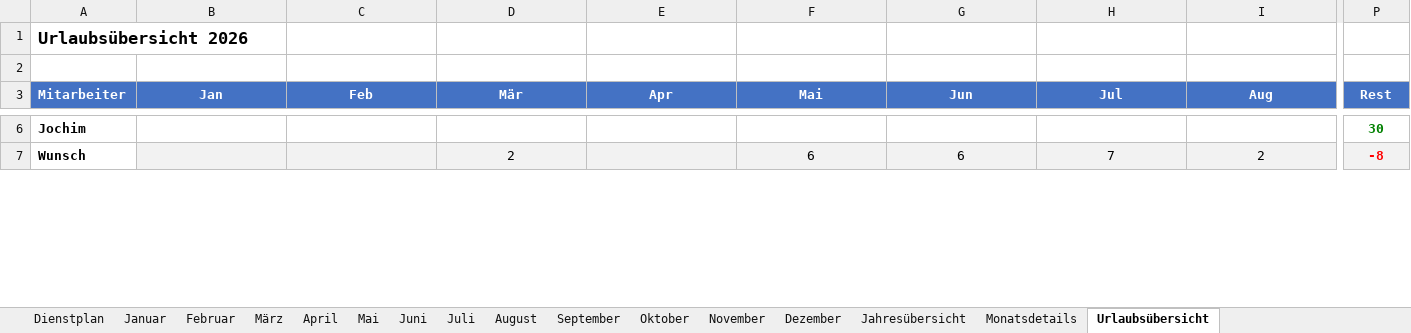
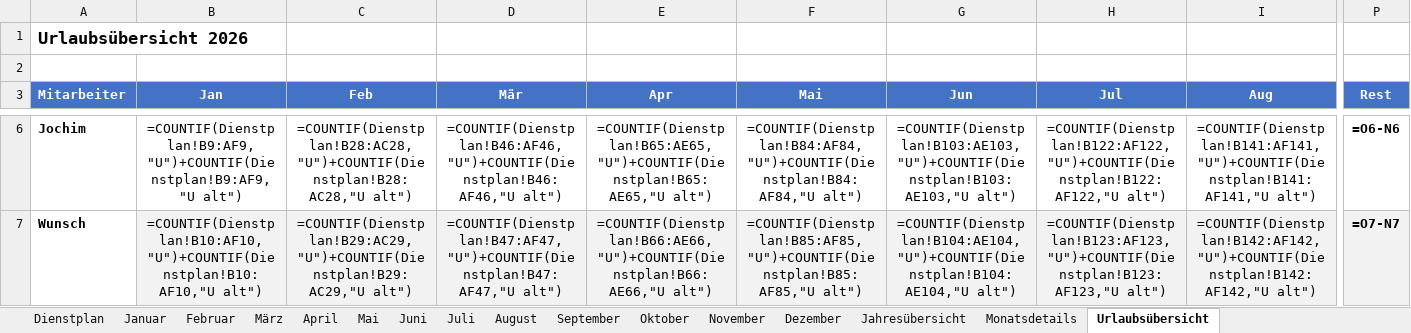
Before and after one commit to Bas1cally/Dienstplan, an Excel workbook: Dienstplan_2026_neu.xlsx, sheet Urlaubsübersicht, drawn as a sheet; only a part is shown, gaps mark what is left out; values as stored, in another font and other column widths than the file's, no borders; formulas without a stored value are shown as written; conditional formats not drawn; the diff covers the shown part only; the diff names each change by its address in the sheet, - before the commit and + after, or states it on an @@ line.

```diff
--- a/Dienstplan_2026_neu.xlsx (sheet Urlaubsübersicht)
+++ b/Dienstplan_2026_neu.xlsx (sheet Urlaubsübersicht)
-B6 (Jan): (empty)
+B6 (Jan): =COUNTIF(Dienstplan!B9:AF9,"U")+COUNTIF(Dienstplan!B9:AF9,"U alt")
-C6 (Feb): (empty)
+C6 (Feb): =COUNTIF(Dienstplan!B28:AC28,"U")+COUNTIF(Dienstplan!B28:AC28,"U alt")
-D6 (Mär): (empty)
+D6 (Mär): =COUNTIF(Dienstplan!B46:AF46,"U")+COUNTIF(Dienstplan!B46:AF46,"U alt")
-E6 (Apr): (empty)
+E6 (Apr): =COUNTIF(Dienstplan!B65:AE65,"U")+COUNTIF(Dienstplan!B65:AE65,"U alt")
-F6 (Mai): (empty)
+F6 (Mai): =COUNTIF(Dienstplan!B84:AF84,"U")+COUNTIF(Dienstplan!B84:AF84,"U alt")
-G6 (Jun): (empty)
+G6 (Jun): =COUNTIF(Dienstplan!B103:AE103,"U")+COUNTIF(Dienstplan!B103:AE103,"U alt")
-H6 (Jul): (empty)
+H6 (Jul): =COUNTIF(Dienstplan!B122:AF122,"U")+COUNTIF(Dienstplan!B122:AF122,"U alt")
-I6 (Aug): (empty)
+I6 (Aug): =COUNTIF(Dienstplan!B141:AF141,"U")+COUNTIF(Dienstplan!B141:AF141,"U alt")
-P6 (Rest): 30
+P6 (Rest): =O6-N6
-P6 text colour: #008000
+P6 text colour: black
-B7 (Jan): (empty)
+B7 (Jan): =COUNTIF(Dienstplan!B10:AF10,"U")+COUNTIF(Dienstplan!B10:AF10,"U alt")
-C7 (Feb): (empty)
+C7 (Feb): =COUNTIF(Dienstplan!B29:AC29,"U")+COUNTIF(Dienstplan!B29:AC29,"U alt")
-D7 (Mär): 2
+D7 (Mär): =COUNTIF(Dienstplan!B47:AF47,"U")+COUNTIF(Dienstplan!B47:AF47,"U alt")
-E7 (Apr): (empty)
+E7 (Apr): =COUNTIF(Dienstplan!B66:AE66,"U")+COUNTIF(Dienstplan!B66:AE66,"U alt")
-F7 (Mai): 6
+F7 (Mai): =COUNTIF(Dienstplan!B85:AF85,"U")+COUNTIF(Dienstplan!B85:AF85,"U alt")
-G7 (Jun): 6
+G7 (Jun): =COUNTIF(Dienstplan!B104:AE104,"U")+COUNTIF(Dienstplan!B104:AE104,"U alt")
-H7 (Jul): 7
+H7 (Jul): =COUNTIF(Dienstplan!B123:AF123,"U")+COUNTIF(Dienstplan!B123:AF123,"U alt")
-I7 (Aug): 2
+I7 (Aug): =COUNTIF(Dienstplan!B142:AF142,"U")+COUNTIF(Dienstplan!B142:AF142,"U alt")
-P7 (Rest): -8
+P7 (Rest): =O7-N7
-P7 text colour: #FF0000
+P7 text colour: black
```
Also changed, not shown: 163 edited cells and cell formats elsewhere in this sheet, sheet Dienstplan, 1 other file.
